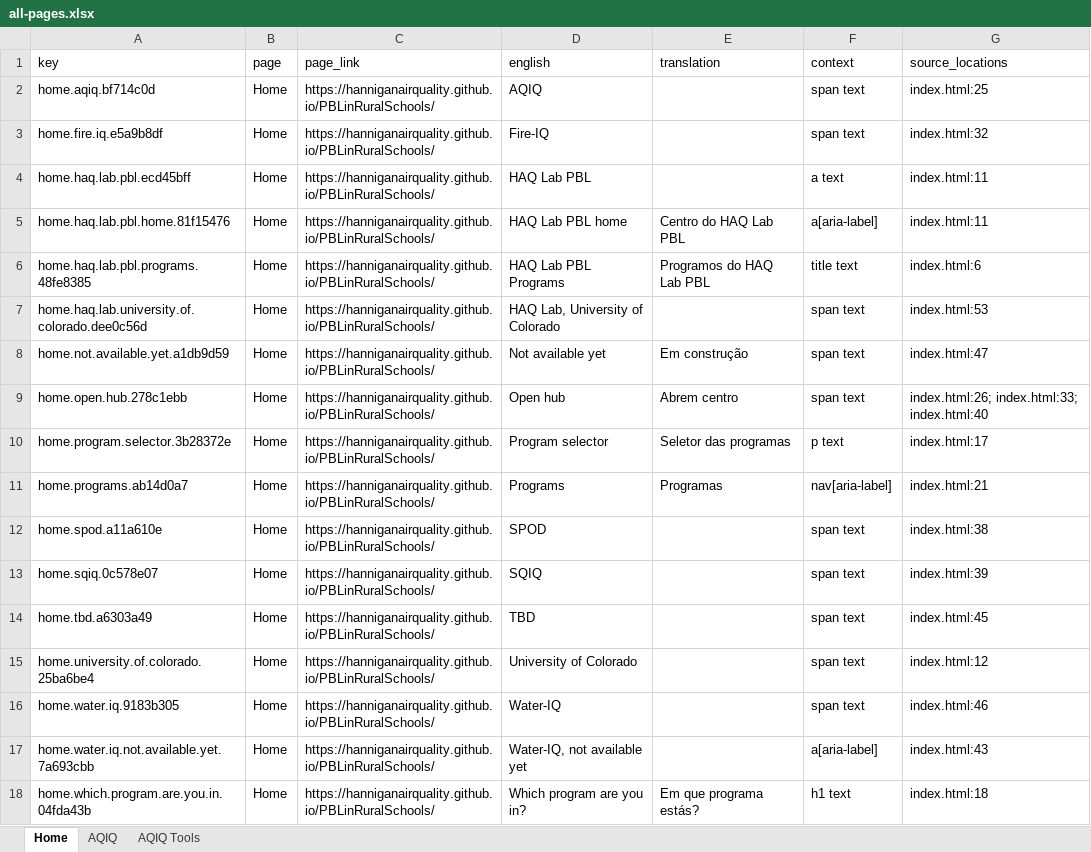
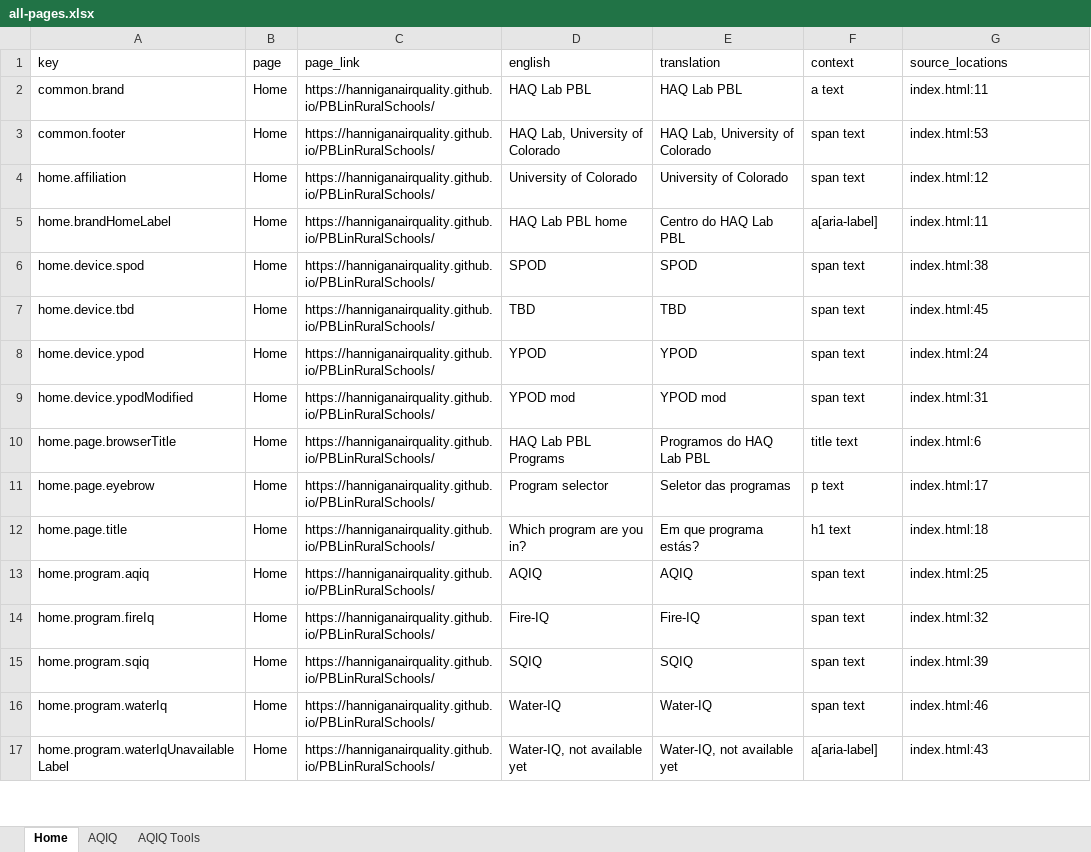
Before and after one commit to HanniganAirQuality/PBLinRuralSchools, an Excel workbook: translations/all-pages.xlsx, sheet Home, drawn as a sheet; only a part is shown; values as stored, in another font and other column widths than the file's, no borders; removed rows and columns are numbered as before the commit, all else as after; the diff covers the shown part only; the diff names each change by its address in the sheet, - before the commit and + after, or states it on an @@ line.

Commit message:
Fixed the translation not showing up on the home page

```diff
--- a/translations/all-pages.xlsx (sheet Home)
+++ b/translations/all-pages.xlsx (sheet Home)
-row 2: home.aqiq.bf714c0d | Home | https://hanniganairquality.github.io/PBLinRuralSchools/ | AQIQ |  | span text | index.html:25
-row 3: home.fire.iq.e5a9b8df | Home | https://hanniganairquality.github.io/PBLinRuralSchools/ | Fire-IQ |  | span text | index.html:32
-A2 (key): home.haq.lab.pbl.ecd45bff
+A2 (key): common.brand
-E2 (translation): (empty)
+E2 (translation): HAQ Lab PBL
+row 3: common.footer | Home | https://hanniganairquality.github.io/PBLinRuralSchools/ | HAQ Lab, University of Colorado | HAQ Lab, University of Colorado | span text | index.html:53
+row 4: home.affiliation | Home | https://hanniganairquality.github.io/PBLinRuralSchools/ | University of Colorado | University of Colorado | span text | index.html:12
-A5 (key): home.haq.lab.pbl.home.81f15476
+A5 (key): home.brandHomeLabel
+row 6: home.device.spod | Home | https://hanniganairquality.github.io/PBLinRuralSchools/ | SPOD | SPOD | span text | index.html:38
+row 7: home.device.tbd | Home | https://hanniganairquality.github.io/PBLinRuralSchools/ | TBD | TBD | span text | index.html:45
+row 8: home.device.ypod | Home | https://hanniganairquality.github.io/PBLinRuralSchools/ | YPOD | YPOD | span text | index.html:24
+row 9: home.device.ypodModified | Home | https://hanniganairquality.github.io/PBLinRuralSchools/ | YPOD mod | YPOD mod | span text | index.html:31
-A10 (key): home.haq.lab.pbl.programs.48fe8385
+A10 (key): home.page.browserTitle
-row 7: home.haq.lab.university.of.colorado.dee0c56d | Home | https://hanniganairquality.github.io/PBLinRuralSchools/ | HAQ Lab, University of Colorado |  | span text | index.html:53
-row 8: home.not.available.yet.a1db9d59 | Home | https://hanniganairquality.github.io/PBLinRuralSchools/ | Not available yet | Em construção | span text | index.html:47
-row 9: home.open.hub.278c1ebb | Home | https://hanniganairquality.github.io/PBLinRuralSchools/ | Open hub | Abrem centro | span text | index.html:26; index.html:33; index.html:40
-A11 (key): home.program.selector.3b28372e
+A11 (key): home.page.eyebrow
-row 11: home.programs.ab14d0a7 | Home | https://hanniganairquality.github.io/PBLinRuralSchools/ | Programs | Programas | nav[aria-label] | index.html:21
+row 12: home.page.title | Home | https://hanniganairquality.github.io/PBLinRuralSchools/ | Which program are you in? | Em que programa estás? | h1 text | index.html:18
+row 13: home.program.aqiq | Home | https://hanniganairquality.github.io/PBLinRuralSchools/ | AQIQ | AQIQ | span text | index.html:25
-A14 (key): home.spod.a11a610e
+A14 (key): home.program.fireIq
-D14 (english): SPOD
+D14 (english): Fire-IQ
-E14 (translation): (empty)
+E14 (translation): Fire-IQ
-G14 (source_locations): index.html:38
+G14 (source_locations): index.html:32
-A15 (key): home.sqiq.0c578e07
+A15 (key): home.program.sqiq
-E15 (translation): (empty)
+E15 (translation): SQIQ
-row 14: home.tbd.a6303a49 | Home | https://hanniganairquality.github.io/PBLinRuralSchools/ | TBD |  | span text | index.html:45
-row 15: home.university.of.colorado.25ba6be4 | Home | https://hanniganairquality.github.io/PBLinRuralSchools/ | University of Colorado |  | span text | index.html:12
-A16 (key): home.water.iq.9183b305
+A16 (key): home.program.waterIq
-E16 (translation): (empty)
+E16 (translation): Water-IQ
-A17 (key): home.water.iq.not.available.yet.7a693cbb
+A17 (key): home.program.waterIqUnavailableLabel
-E17 (translation): (empty)
+E17 (translation): Water-IQ, not available yet
-row 18: home.which.program.are.you.in.04fda43b | Home | https://hanniganairquality.github.io/PBLinRuralSchools/ | Which program are you in? | Em que programa estás? | h1 text | index.html:18
```
Also changed, not shown: 2 added rows, 1 removed row and 4 edited cells elsewhere in this sheet, 3 other files.
